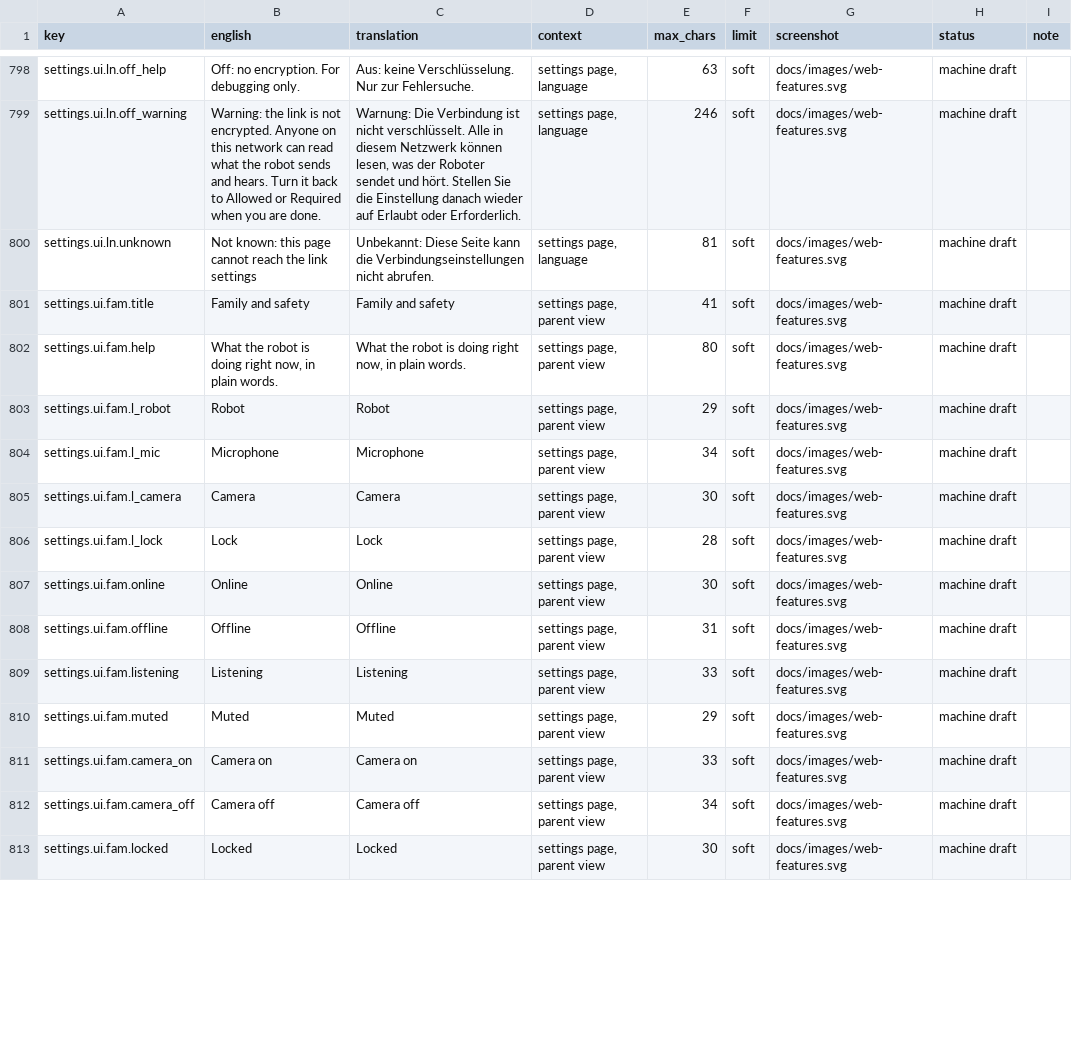
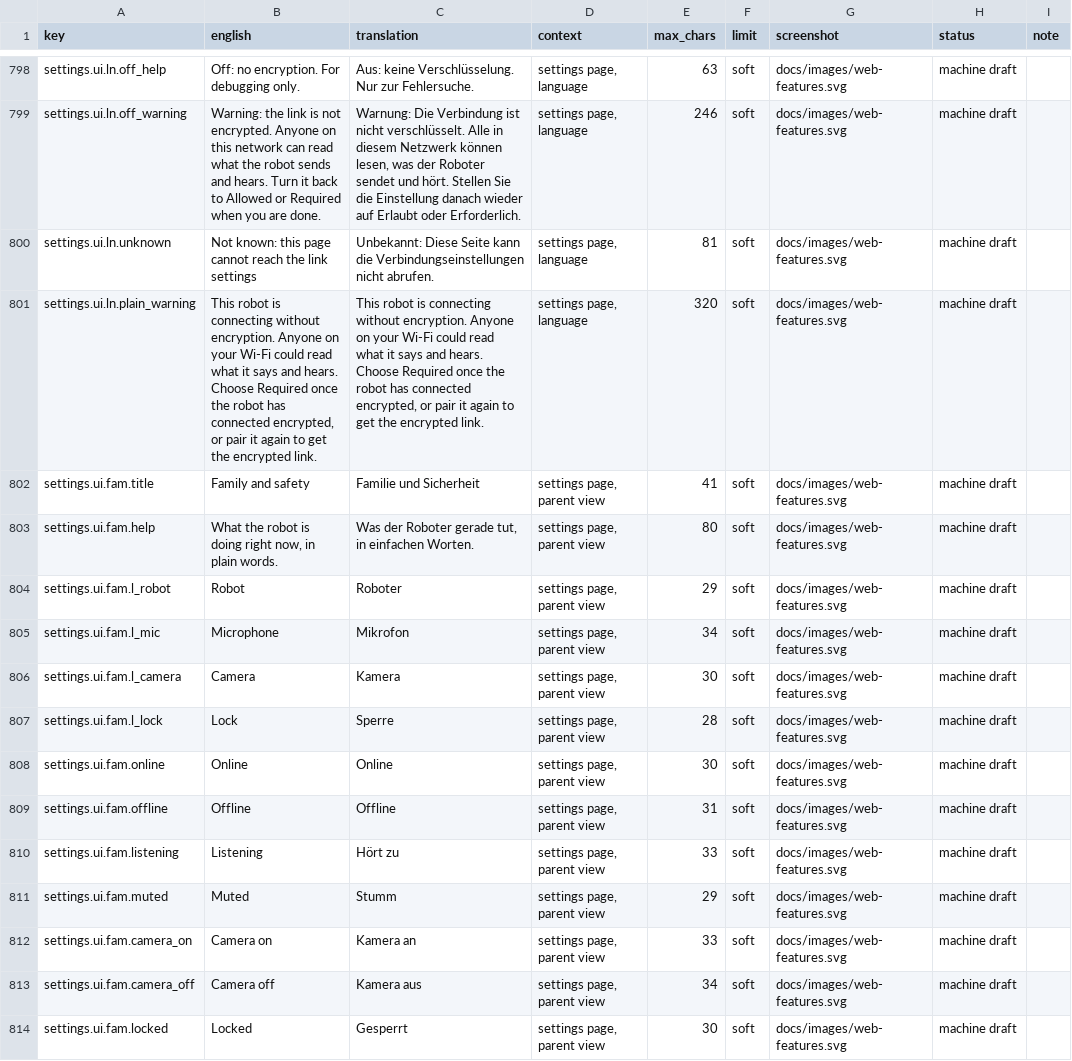
Before and after one commit to getmaipai/stackchan, a CSV file: docs/dev/translation-review/de.csv, drawn as a sheet; only a part is shown, gaps mark what is left out; the diff covers the shown part only.

```diff
--- a/docs/dev/translation-review/de.csv
+++ b/docs/dev/translation-review/de.csv
@@ -800,14 +800,15 @@ settings.ui.ln.off_warning,Warning: the link is not encrypted. Anyone on this ne
 settings.ui.ln.unknown,Not known: this page cannot reach the link settings,Unbekannt: Diese Seite kann die Verbindungseinstellungen nicht abrufen.,"settings page, language",81,soft,docs/images/web-features.svg,machine draft,
-settings.ui.fam.title,Family and safety,Family and safety,"settings page, parent view",41,soft,docs/images/web-features.svg,machine draft,
-settings.ui.fam.help,"What the robot is doing right now, in plain words.","What the robot is doing right now, in plain words.","settings page, parent view",80,soft,docs/images/web-features.svg,machine draft,
-settings.ui.fam.l_robot,Robot,Robot,"settings page, parent view",29,soft,docs/images/web-features.svg,machine draft,
-settings.ui.fam.l_mic,Microphone,Microphone,"settings page, parent view",34,soft,docs/images/web-features.svg,machine draft,
-settings.ui.fam.l_camera,Camera,Camera,"settings page, parent view",30,soft,docs/images/web-features.svg,machine draft,
-settings.ui.fam.l_lock,Lock,Lock,"settings page, parent view",28,soft,docs/images/web-features.svg,machine draft,
+settings.ui.ln.plain_warning,"This robot is connecting without encryption. Anyone on your Wi-Fi could read what it says and hears. Choose Required once the robot has connected encrypted, or pair it again to get the encrypted link.","This robot is connecting without encryption. Anyone on your Wi-Fi could read what it says and hears. Choose Required once the robot has connected encrypted, or pair it again to get the encrypted link.","settings page, language",320,soft,docs/images/web-features.svg,machine draft,
+settings.ui.fam.title,Family and safety,Familie und Sicherheit,"settings page, parent view",41,soft,docs/images/web-features.svg,machine draft,
+settings.ui.fam.help,"What the robot is doing right now, in plain words.","Was der Roboter gerade tut, in einfachen Worten.","settings page, parent view",80,soft,docs/images/web-features.svg,machine draft,
+settings.ui.fam.l_robot,Robot,Roboter,"settings page, parent view",29,soft,docs/images/web-features.svg,machine draft,
+settings.ui.fam.l_mic,Microphone,Mikrofon,"settings page, parent view",34,soft,docs/images/web-features.svg,machine draft,
+settings.ui.fam.l_camera,Camera,Kamera,"settings page, parent view",30,soft,docs/images/web-features.svg,machine draft,
+settings.ui.fam.l_lock,Lock,Sperre,"settings page, parent view",28,soft,docs/images/web-features.svg,machine draft,
 settings.ui.fam.online,Online,Online,"settings page, parent view",30,soft,docs/images/web-features.svg,machine draft,
 settings.ui.fam.offline,Offline,Offline,"settings page, parent view",31,soft,docs/images/web-features.svg,machine draft,
-settings.ui.fam.listening,Listening,Listening,"settings page, parent view",33,soft,docs/images/web-features.svg,machine draft,
-settings.ui.fam.muted,Muted,Muted,"settings page, parent view",29,soft,docs/images/web-features.svg,machine draft,
-settings.ui.fam.camera_on,Camera on,Camera on,"settings page, parent view",33,soft,docs/images/web-features.svg,machine draft,
-settings.ui.fam.camera_off,Camera off,Camera off,"settings page, parent view",34,soft,docs/images/web-features.svg,machine draft,
-settings.ui.fam.locked,Locked,Locked,"settings page, parent view",30,soft,docs/images/web-features.svg,machine draft,
+settings.ui.fam.listening,Listening,Hört zu,"settings page, parent view",33,soft,docs/images/web-features.svg,machine draft,
+settings.ui.fam.muted,Muted,Stumm,"settings page, parent view",29,soft,docs/images/web-features.svg,machine draft,
+settings.ui.fam.camera_on,Camera on,Kamera an,"settings page, parent view",33,soft,docs/images/web-features.svg,machine draft,
+settings.ui.fam.camera_off,Camera off,Kamera aus,"settings page, parent view",34,soft,docs/images/web-features.svg,machine draft,
+settings.ui.fam.locked,Locked,Gesperrt,"settings page, parent view",30,soft,docs/images/web-features.svg,machine draft,
```
Also changed, not shown: 6 added rows, 1 removed row and 19 edited cells elsewhere in this file, docs/dev/translation-review/es.csv, docs/dev/translation-review/fr.csv, 10 other files.
